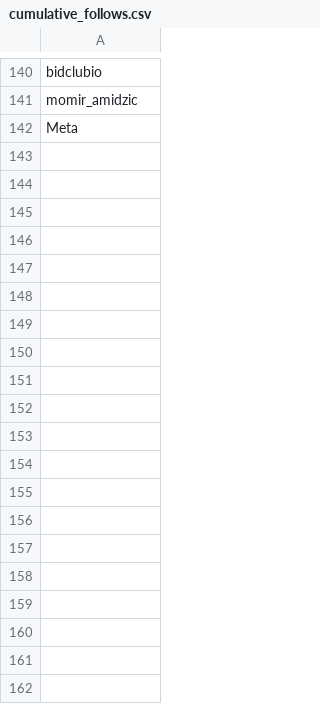
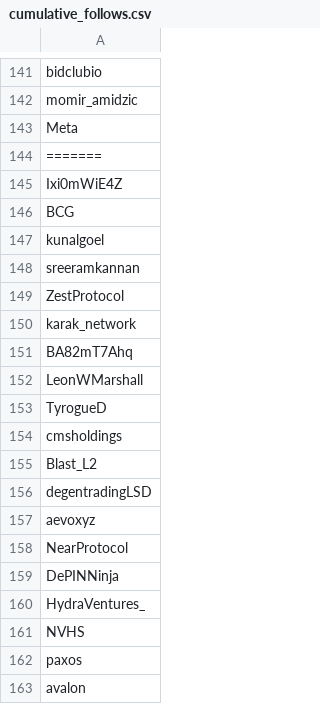
Before and after one commit to jakedwyer/followingfeed, a CSV file: output/Arthur_0x/cumulative_follows.csv, drawn as a sheet; only a part is shown, gaps mark what is left out; the diff covers the shown part only.

```diff
--- a/output/Arthur_0x/cumulative_follows.csv
+++ b/output/Arthur_0x/cumulative_follows.csv
@@ -142 +143,21 @@ momir_amidzic
 Meta
+=======
+Ixi0mWiE4Z
+BCG
+kunalgoel
+sreeramkannan
+ZestProtocol
+karak_network
+BA82mT7Ahq
+LeonWMarshall
+TyrogueD
+cmsholdings
+Blast_L2
+degentradingLSD
+aevoxyz
+NearProtocol
+DePINNinja
+HydraVentures_
+NVHS
+paxos
+avalon
```
Also changed, not shown: 130 added rows elsewhere in this file, output/Rewkang/cumulative_follows.csv, output/joeykrug/cumulative_follows.csv, 19 other files.
